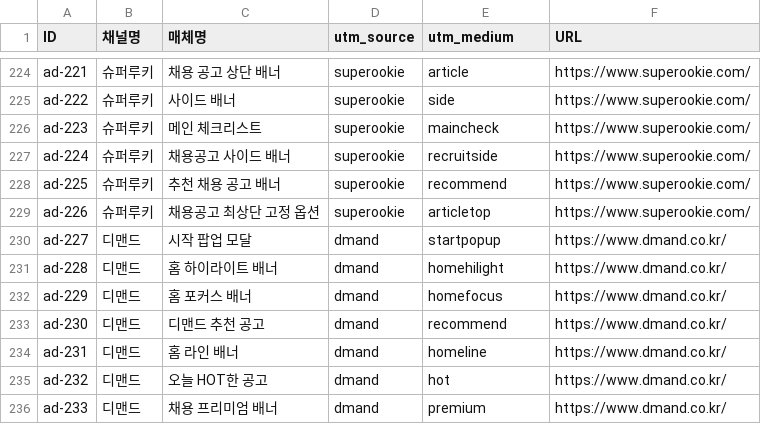
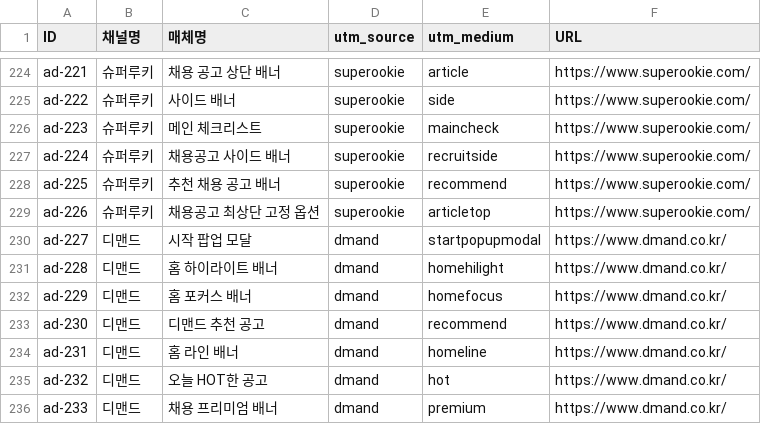
Before and after one commit to sgpark27/utmbuilderfornhr, a TSV file: data/channels.tsv, drawn as a sheet; only a part is shown, gaps mark what is left out.

```diff
--- a/data/channels.tsv
+++ b/data/channels.tsv
@@ -229,3 +229,3 @@ ad-225	슈퍼루키	추천 채용 공고 배너	superookie	recommend	https://www
 ad-226	슈퍼루키	채용공고 최상단 고정 옵션	superookie	articletop	https://www.superookie.com/
-ad-227	디맨드	시작 팝업 모달	dmand	startpopup	https://www.dmand.co.kr/
+ad-227	디맨드	시작 팝업 모달	dmand	startpopupmodal	https://www.dmand.co.kr/
 ad-228	디맨드	홈 하이라이트 배너	dmand	homehilight	https://www.dmand.co.kr/
```
